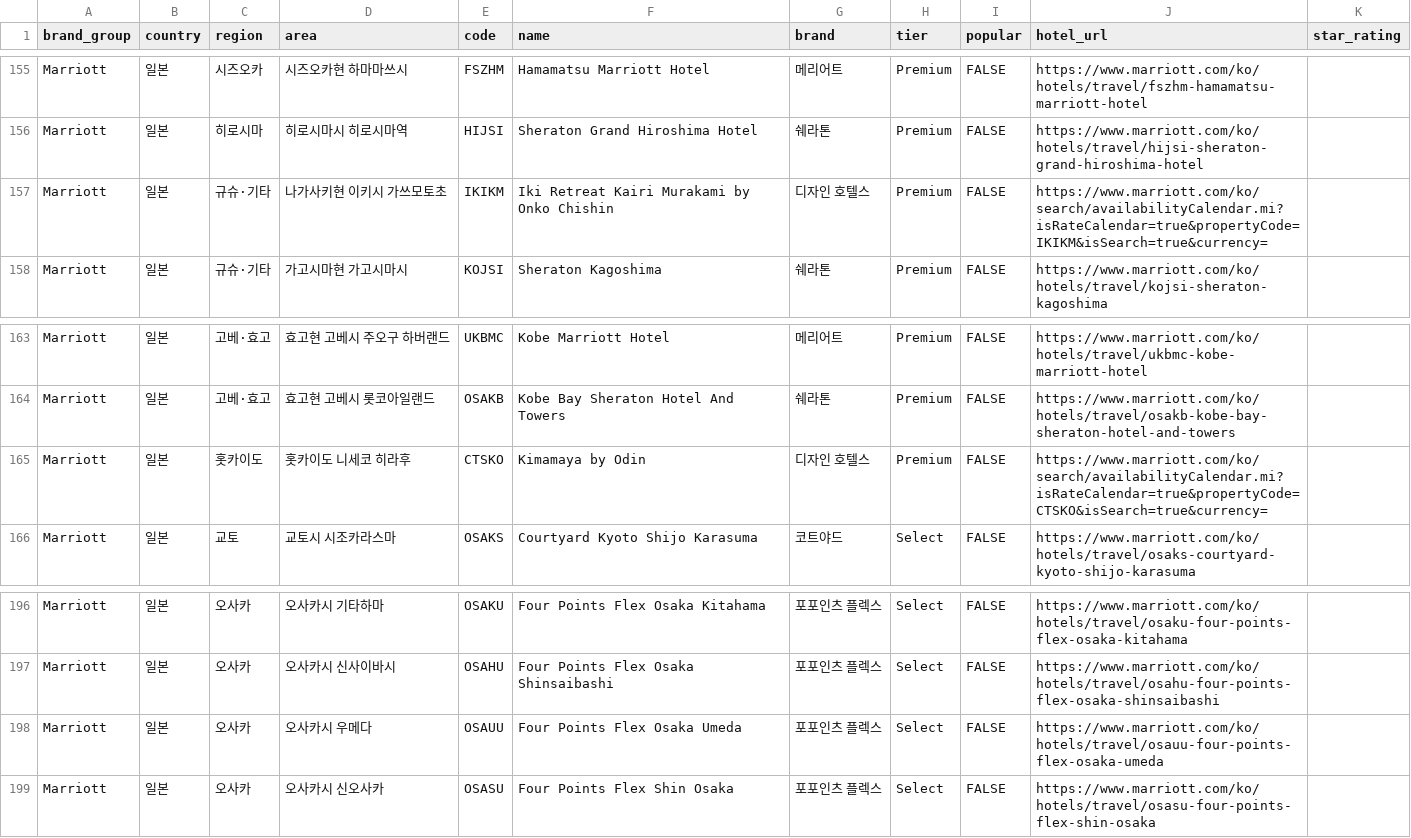
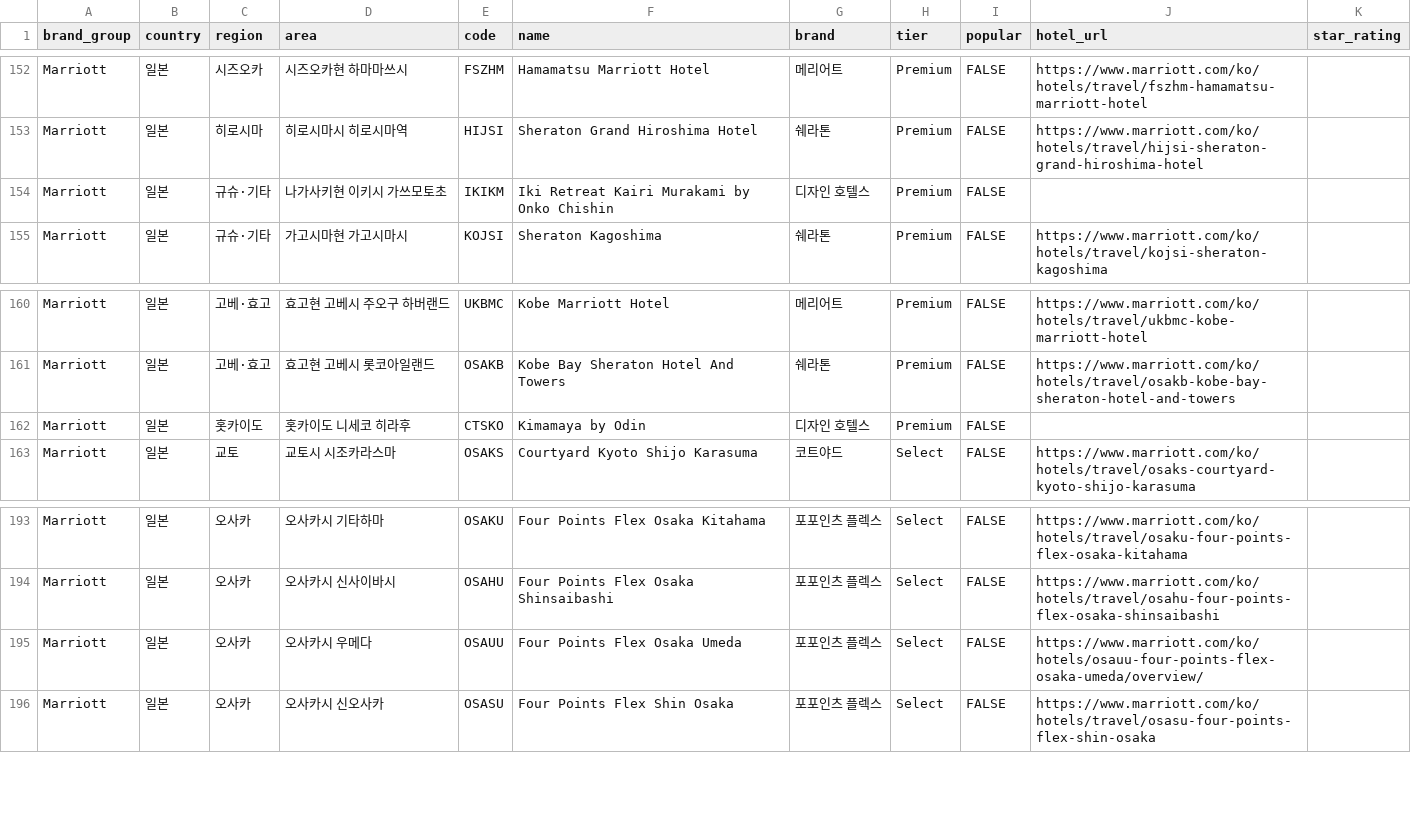
Before and after one commit to hanbit98/reservehotel, a CSV file: marriott_hotels.csv, drawn as a sheet; only a part is shown, gaps mark what is left out; the diff covers the shown part only.

Commit message:
Update marriott_hotels.csv

```diff
--- a/marriott_hotels.csv
+++ b/marriott_hotels.csv
@@ -156,3 +153,3 @@ Marriott,일본,시즈오카,시즈오카현 하마마쓰시,FSZHM,Hamamatsu Mar
 Marriott,일본,히로시마,히로시마시 히로시마역,HIJSI,Sheraton Grand Hiroshima Hotel,쉐라톤,Premium,FALSE,https://www.marriott.com/ko/hotels/travel/hijsi-sheraton-grand-hiroshima-hotel,
-Marriott,일본,규슈·기타,나가사키현 이키시 가쓰모토초,IKIKM,Iki Retreat Kairi Murakami by Onko Chishin,디자인 호텔스,Premium,FALSE,https://www.marriott.com/ko/search/availabilityCalendar.mi?isRateCalendar=true&propertyCode=IKIKM&isSearch=true&currency=,
+Marriott,일본,규슈·기타,나가사키현 이키시 가쓰모토초,IKIKM,Iki Retreat Kairi Murakami by Onko Chishin,디자인 호텔스,Premium,FALSE,,
 Marriott,일본,규슈·기타,가고시마현 가고시마시,KOJSI,Sheraton Kagoshima,쉐라톤,Premium,FALSE,https://www.marriott.com/ko/hotels/travel/kojsi-sheraton-kagoshima,
@@ -164,3 +161,3 @@ Marriott,일본,고베·효고,효고현 고베시 주오구 하버랜드,UKBMC,
 Marriott,일본,고베·효고,효고현 고베시 롯코아일랜드,OSAKB,Kobe Bay Sheraton Hotel And Towers,쉐라톤,Premium,FALSE,https://www.marriott.com/ko/hotels/travel/osakb-kobe-bay-sheraton-hotel-and-towers,
-Marriott,일본,홋카이도,홋카이도 니세코 히라후,CTSKO,Kimamaya by Odin,디자인 호텔스,Premium,FALSE,https://www.marriott.com/ko/search/availabilityCalendar.mi?isRateCalendar=true&propertyCode=CTSKO&isSearch=true&currency=,
+Marriott,일본,홋카이도,홋카이도 니세코 히라후,CTSKO,Kimamaya by Odin,디자인 호텔스,Premium,FALSE,,
 Marriott,일본,교토,교토시 시조카라스마,OSAKS,Courtyard Kyoto Shijo Karasuma,코트야드,Select,FALSE,https://www.marriott.com/ko/hotels/travel/osaks-courtyard-kyoto-shijo-karasuma,
@@ -197,3 +194,3 @@ Marriott,일본,오사카,오사카시 기타하마,OSAKU,Four Points Flex Osaka
 Marriott,일본,오사카,오사카시 신사이바시,OSAHU,Four Points Flex Osaka Shinsaibashi,포포인츠 플렉스,Select,FALSE,https://www.marriott.com/ko/hotels/travel/osahu-four-points-flex-osaka-shinsaibashi,
-Marriott,일본,오사카,오사카시 우메다,OSAUU,Four Points Flex Osaka Umeda,포포인츠 플렉스,Select,FALSE,https://www.marriott.com/ko/hotels/travel/osauu-four-points-flex-osaka-umeda,
+Marriott,일본,오사카,오사카시 우메다,OSAUU,Four Points Flex Osaka Umeda,포포인츠 플렉스,Select,FALSE,https://www.marriott.com/ko/hotels/osauu-four-points-flex-osaka-umeda/overview/,
 Marriott,일본,오사카,오사카시 신오사카,OSASU,Four Points Flex Shin Osaka,포포인츠 플렉스,Select,FALSE,https://www.marriott.com/ko/hotels/travel/osasu-four-points-flex-shin-osaka,
```
Also changed, not shown: 3 removed rows and 6 edited cells elsewhere in this file.
